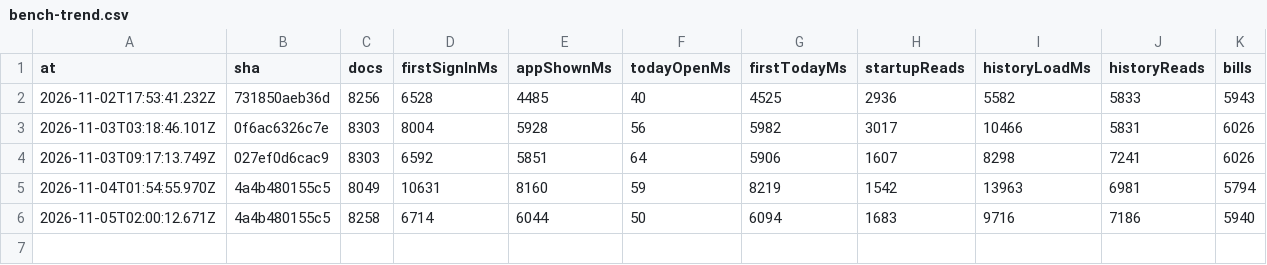
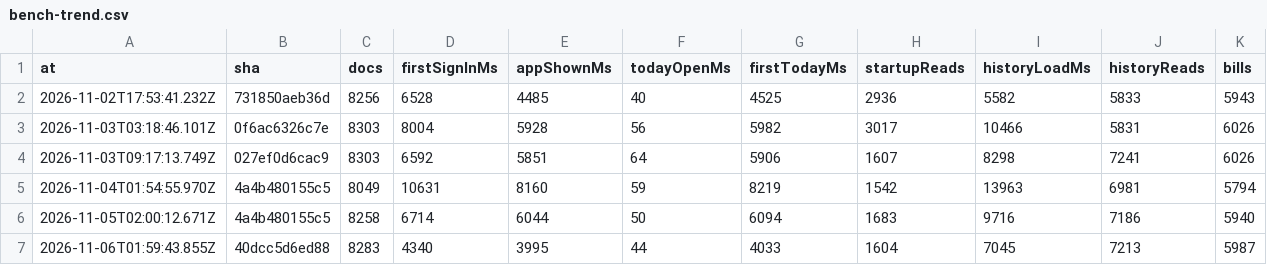
Before and after one commit to DDancingDeath/happa, a CSV file: bench-trend.csv, drawn as a sheet; the diff names each change by its address in the sheet, - before the commit and + after, or states it on an @@ line.

```diff
--- a/bench-trend.csv
+++ b/bench-trend.csv
+row 7: 2026-11-06T01:59:43.855Z | 40dcc5d6ed88 | 8283 | 4340 | 3995 | 44 | 4033 | 1604 | 7045 | 7213 | 5987
```
